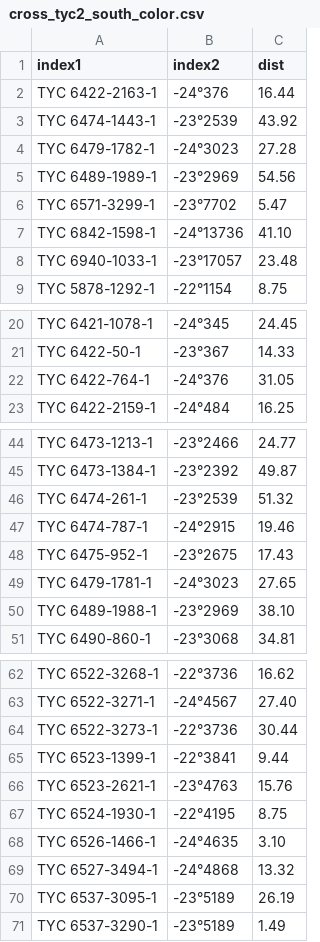
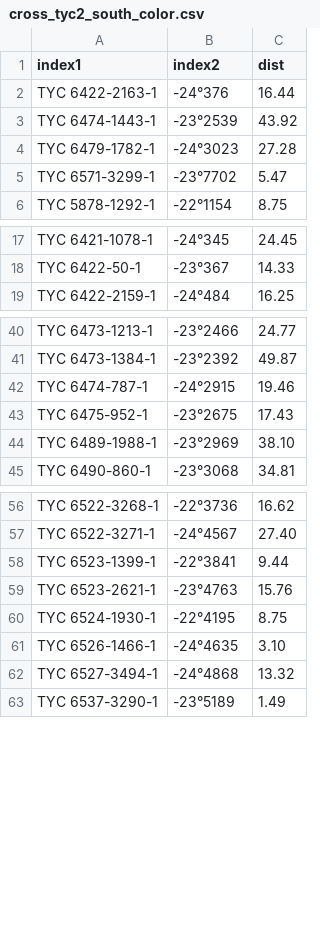
Before and after one commit to aureus123/catalogs, a CSV file: tycho2/cross_tyc2_south_color.csv, drawn as a sheet; only a part is shown, gaps mark what is left out; the diff covers the shown part only; the diff names each change by its address in the sheet, - before the commit and + after, or states it on an @@ line.

Commit message:
Updated Tycho-2 stars

```diff
--- a/tycho2/cross_tyc2_south_color.csv
+++ b/tycho2/cross_tyc2_south_color.csv
-row 5: TYC 6489-1989-1 | -23°2969 | 54.56
-row 7: TYC 6842-1598-1 | -24°13736 | 41.10
-row 8: TYC 6940-1033-1 | -23°17057 | 23.48
-row 22: TYC 6422-764-1 | -24°376 | 31.05
-row 46: TYC 6474-261-1 | -23°2539 | 51.32
-row 49: TYC 6479-1781-1 | -24°3023 | 27.65
-row 64: TYC 6522-3273-1 | -22°3736 | 30.44
-row 70: TYC 6537-3095-1 | -23°5189 | 26.19
```
Also changed, not shown: 3 removed rows elsewhere in this file, 8 other files.
